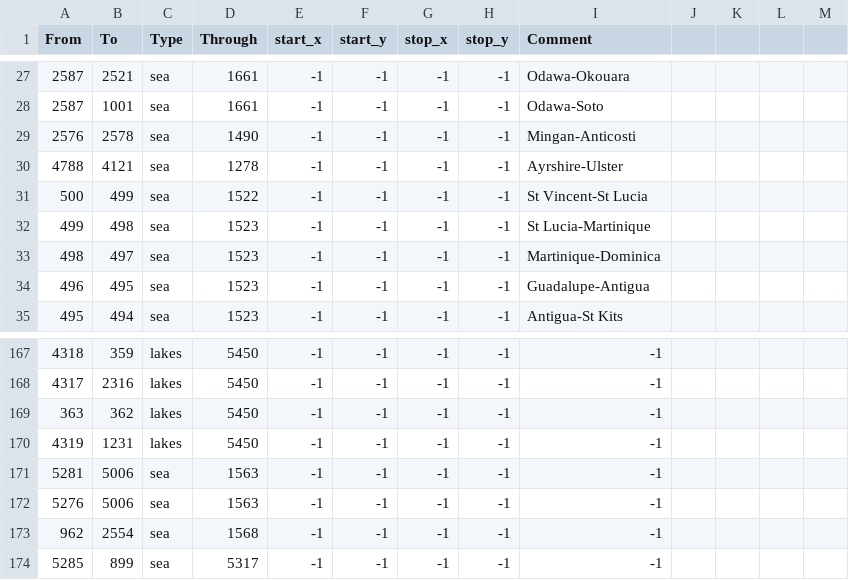
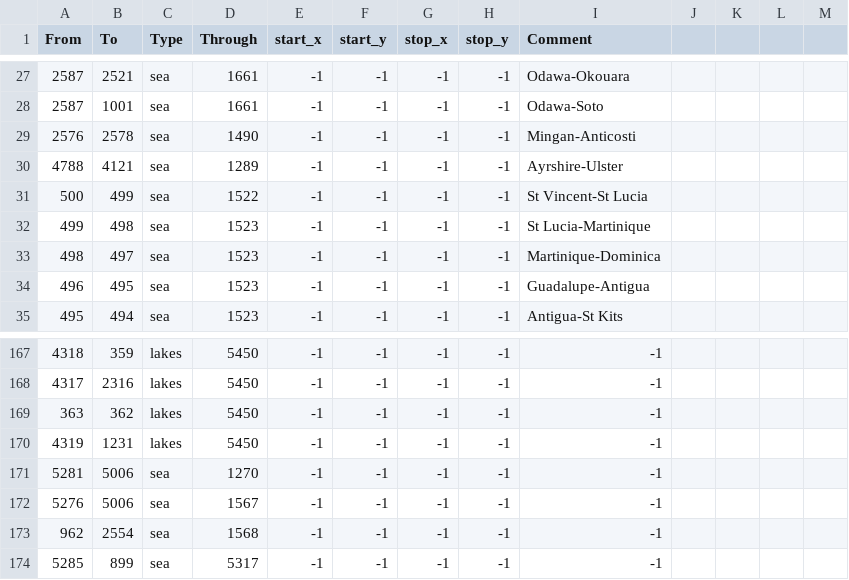
Before and after one commit to mateox222/Eu4-The-Odd-Empires--BETA, a CSV file: TheOddEmpires/map/adjacencies.csv, drawn as a sheet; only a part is shown, gaps mark what is left out.

```diff
--- a/TheOddEmpires/map/adjacencies.csv
+++ b/TheOddEmpires/map/adjacencies.csv
@@ -29,3 +29,3 @@ From;To;Type;Through;start_x;start_y;stop_x;stop_y;Comment;;;;
 2576;2578;sea;1490;-1;-1;-1;-1;Mingan-Anticosti;;;;
-4788;4121;sea;1278;-1;-1;-1;-1;Ayrshire-Ulster;;;;
+4788;4121;sea;1289;-1;-1;-1;-1;Ayrshire-Ulster;;;;
 500;499;sea;1522;-1;-1;-1;-1;St Vincent-St Lucia;;;;
@@ -170,4 +170,4 @@ From;To;Type;Through;start_x;start_y;stop_x;stop_y;Comment;;;;
 4319;1231;lakes;5450;-1;-1;-1;-1;-1;;;;
-5281;5006;sea;1563;-1;-1;-1;-1;-1;;;;
-5276;5006;sea;1563;-1;-1;-1;-1;-1;;;;
+5281;5006;sea;1270;-1;-1;-1;-1;-1;;;;
+5276;5006;sea;1567;-1;-1;-1;-1;-1;;;;
 962;2554;sea;1568;-1;-1;-1;-1;-1;;;;
```
Also changed, not shown: 13 other files.
